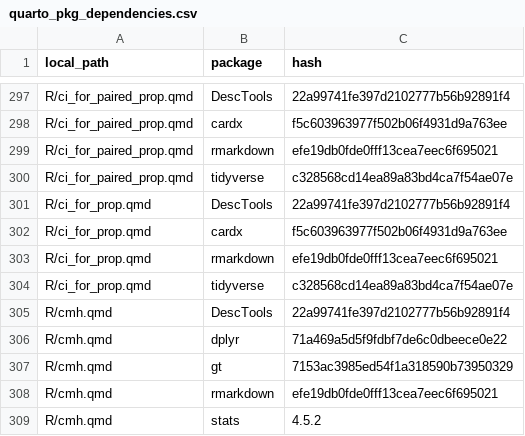
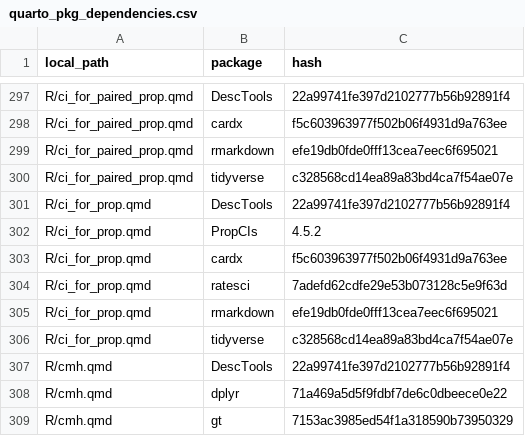
Before and after one commit to petelaud/CAMIS, a CSV file: data/quarto_pkg_dependencies.csv, drawn as a sheet; only a part is shown, gaps mark what is left out; the shorter side is filled out with more unchanged rows; the diff names each change by its address in the sheet, - before the commit and + after, or states it on an @@ line.

Commit message:
add dependencies for ratesci and PropCIs

```diff
--- a/data/quarto_pkg_dependencies.csv
+++ b/data/quarto_pkg_dependencies.csv
+row 302: R/ci_for_prop.qmd | PropCIs | 4.5.2
+row 304: R/ci_for_prop.qmd | ratesci | 7adefd62cdfe29e53b073128c5e9f63d
```
